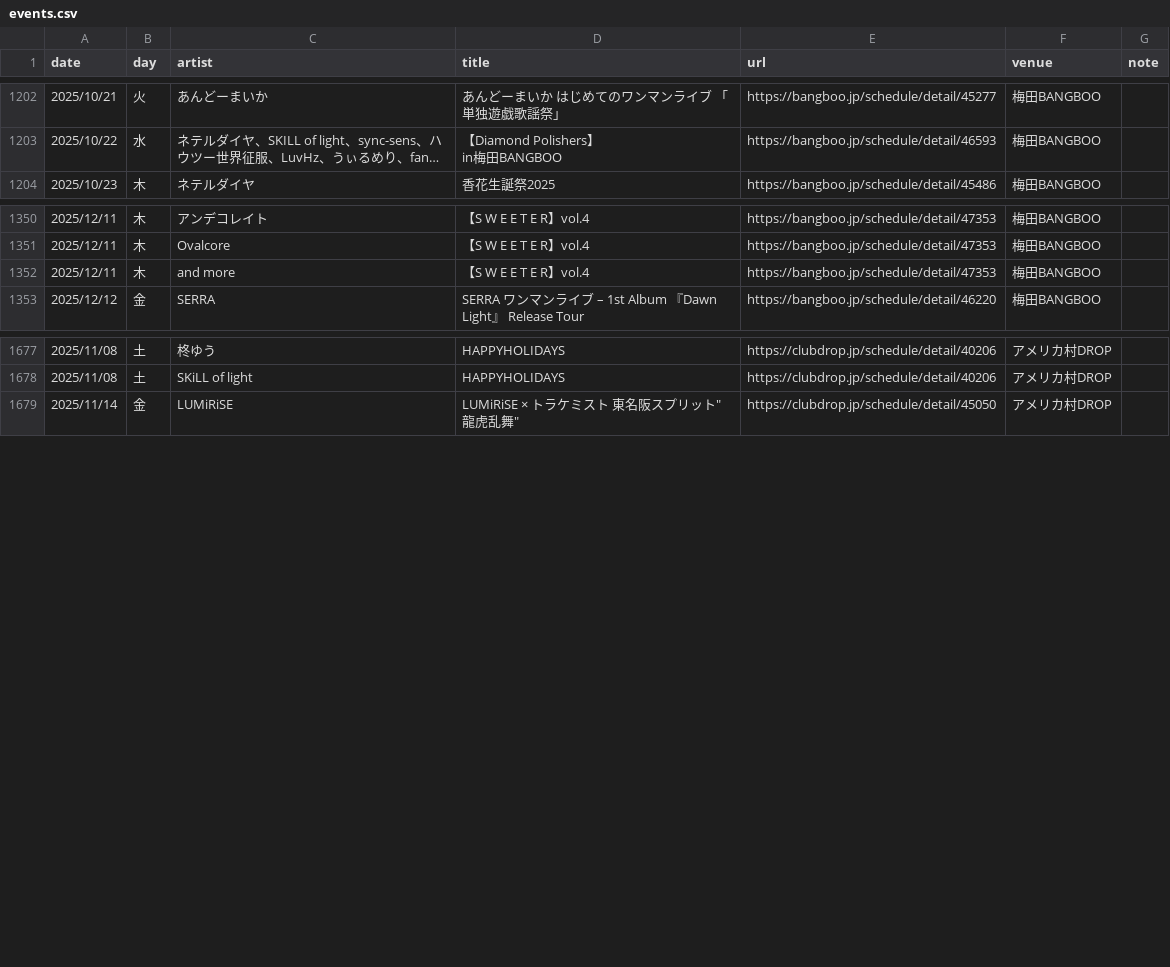
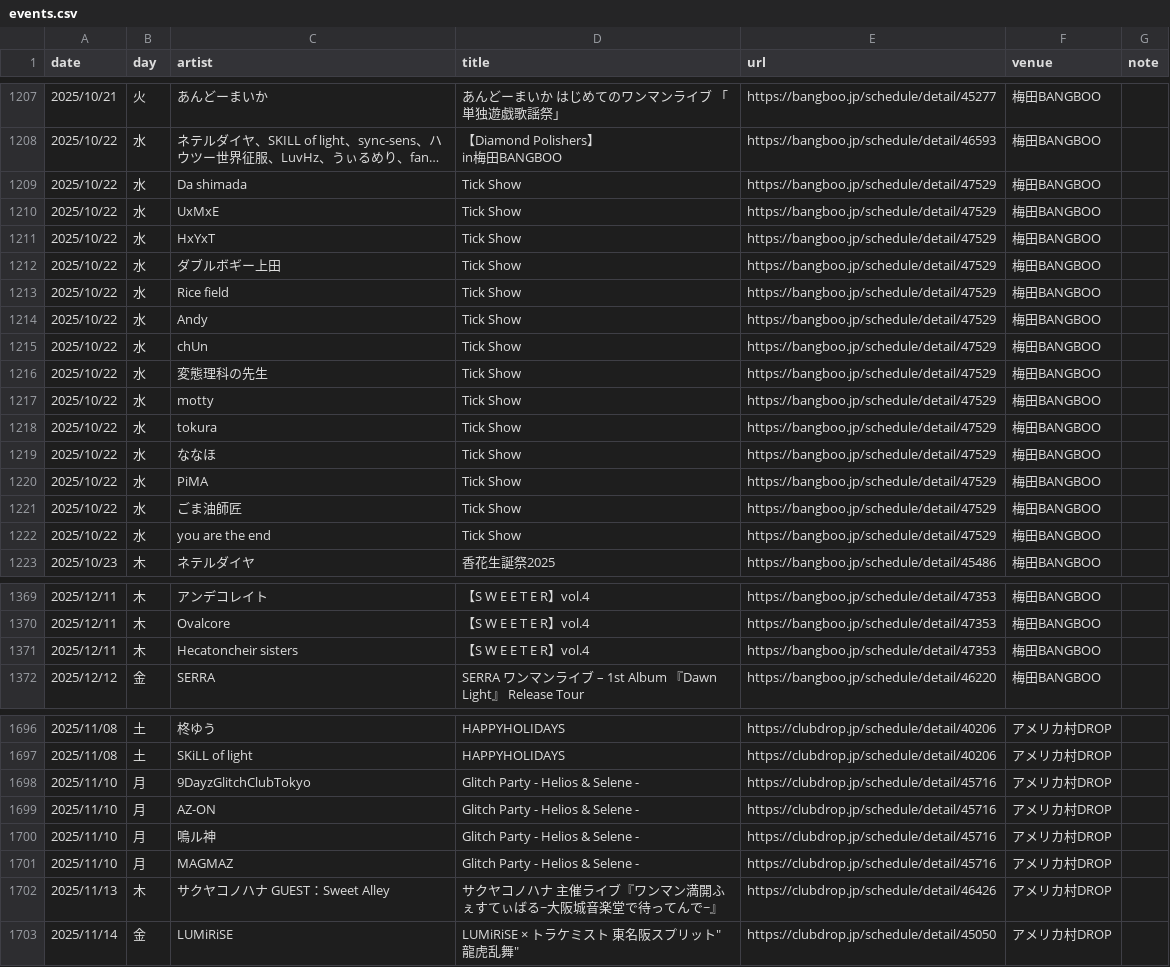
Before and after one commit to yoshitaka-ishizu/livesearch, a CSV file: backend/data/events.csv, drawn as a sheet; only a part is shown, gaps mark what is left out; long unchanged cells end in …; addresses are those after the commit; the diff covers the shown part only; the diff names each change by its address in the sheet, - before the commit and + after, or states it on an @@ line.

```diff
--- a/backend/data/events.csv
+++ b/backend/data/events.csv
+row 1209: 2025/10/22 | 水 | Da shimada | Tick Show | https://bangboo.jp/schedule/detail/47529 | 梅田BANGBOO
+row 1210: 2025/10/22 | 水 | UxMxE | Tick Show | https://bangboo.jp/schedule/detail/47529 | 梅田BANGBOO
+row 1211: 2025/10/22 | 水 | HxYxT | Tick Show | https://bangboo.jp/schedule/detail/47529 | 梅田BANGBOO
+row 1212: 2025/10/22 | 水 | ダブルボギー上田 | Tick Show | https://bangboo.jp/schedule/detail/47529 | 梅田BANGBOO
+row 1213: 2025/10/22 | 水 | Rice field | Tick Show | https://bangboo.jp/schedule/detail/47529 | 梅田BANGBOO
+row 1214: 2025/10/22 | 水 | Andy | Tick Show | https://bangboo.jp/schedule/detail/47529 | 梅田BANGBOO
+row 1215: 2025/10/22 | 水 | chUn | Tick Show | https://bangboo.jp/schedule/detail/47529 | 梅田BANGBOO
+row 1216: 2025/10/22 | 水 | 変態理科の先生 | Tick Show | https://bangboo.jp/schedule/detail/47529 | 梅田BANGBOO
+row 1217: 2025/10/22 | 水 | motty | Tick Show | https://bangboo.jp/schedule/detail/47529 | 梅田BANGBOO
+row 1218: 2025/10/22 | 水 | tokura | Tick Show | https://bangboo.jp/schedule/detail/47529 | 梅田BANGBOO
+row 1219: 2025/10/22 | 水 | ななほ | Tick Show | https://bangboo.jp/schedule/detail/47529 | 梅田BANGBOO
+row 1220: 2025/10/22 | 水 | PiMA | Tick Show | https://bangboo.jp/schedule/detail/47529 | 梅田BANGBOO
+row 1221: 2025/10/22 | 水 | ごま油師匠 | Tick Show | https://bangboo.jp/schedule/detail/47529 | 梅田BANGBOO
+row 1222: 2025/10/22 | 水 | you are the end | Tick Show | https://bangboo.jp/schedule/detail/47529 | 梅田BANGBOO
-C1371 (artist): and more
+C1371 (artist): Hecatoncheir sisters
+row 1698: 2025/11/10 | 月 | 9DayzGlitchClubTokyo | Glitch Party - Helios & Selene - | https://clubdrop.jp/schedule/detail/45716 | アメリカ村DROP
+row 1699: 2025/11/10 | 月 | AZ-ON | Glitch Party - Helios & Selene - | https://clubdrop.jp/schedule/detail/45716 | アメリカ村DROP
+row 1700: 2025/11/10 | 月 | 鳴ル神 | Glitch Party - Helios & Selene - | https://clubdrop.jp/schedule/detail/45716 | アメリカ村DROP
+row 1701: 2025/11/10 | 月 | MAGMAZ | Glitch Party - Helios & Selene - | https://clubdrop.jp/schedule/detail/45716 | アメリカ村DROP
+row 1702: 2025/11/13 | 木 | サクヤコノハナ GUEST：Sweet Alley | サクヤコノハナ 主催ライブ『ワンマン満開ふぇすてぃばる~大阪城音楽堂で待ってんで~』 | https://clubdrop.jp/schedule/detail/46426 | アメリカ村DROP
```
Also changed, not shown: 5 added rows and 1 edited cell elsewhere in this file, 1 other file.
